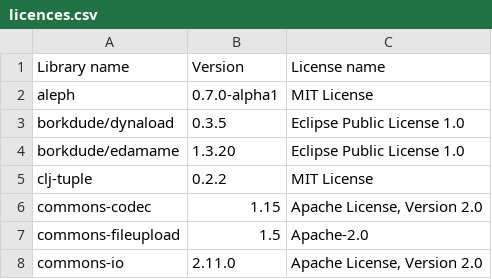
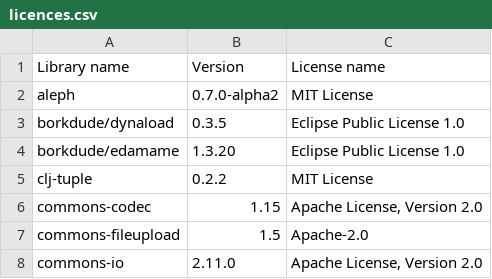
Before and after one commit to piotr-yuxuan/ephemeral-server, a CSV file: doc/licences.csv, drawn as a sheet; only a part is shown.

Commit message:
List dependency licences

```diff
--- a/doc/licences.csv
+++ b/doc/licences.csv
@@ -1,3 +1,3 @@
 Library name,Version,License name
-"aleph","0.7.0-alpha1","MIT License"
+"aleph","0.7.0-alpha2","MIT License"
 "borkdude/dynaload","0.3.5","Eclipse Public License 1.0"
```
